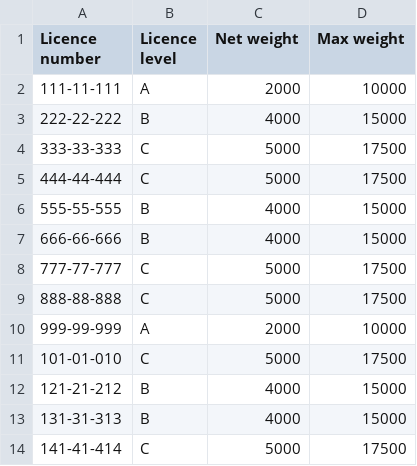
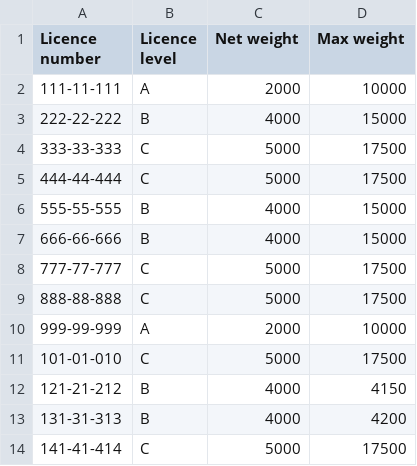
Before and after one commit to HagaiAstrin/Supermarket-Shifts-Transport-Management-System, a CSV file: dev/data/Trucks.csv, drawn as a sheet.

```diff
--- a/dev/data/Trucks.csv
+++ b/dev/data/Trucks.csv
@@ -11,4 +11,4 @@ Licence number,Licence level,Net weight,Max weight
 101-01-010,C,5000,17500
-121-21-212,B,4000,15000
-131-31-313,B,4000,15000
+121-21-212,B,4000,4150
+131-31-313,B,4000,4200
 141-41-414,C,5000,17500
```
Also changed, not shown: dev/data/Drivers.csv, 13 other files.
